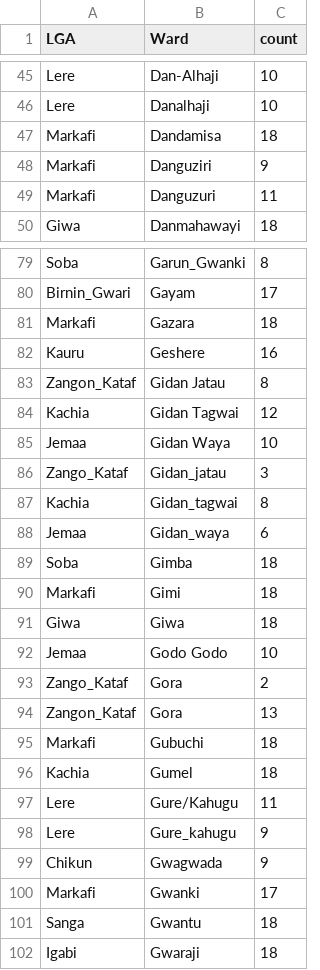
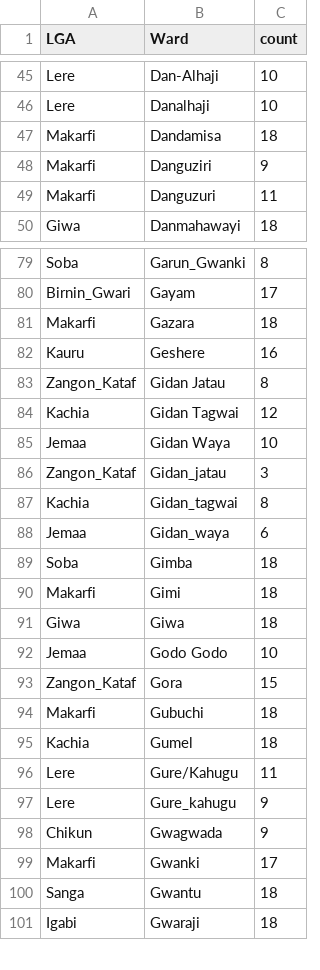
Before and after one commit to AMishra-IDM/CBHMIS_SAE_MMR, a CSV file: output/data checks/num_obs_per_ward.csv, drawn as a sheet; only a part is shown, gaps mark what is left out; the diff covers the shown part only.

```diff
--- a/output/data checks/num_obs_per_ward.csv
+++ b/output/data checks/num_obs_per_ward.csv
@@ -46,5 +46,5 @@
 "Lere","Danalhaji",10
-"Markafi","Dandamisa",18
-"Markafi","Danguziri",9
-"Markafi","Danguzuri",11
+"Makarfi","Dandamisa",18
+"Makarfi","Danguziri",9
+"Makarfi","Danguzuri",11
 "Giwa","Danmahawayi",18
@@ -80,3 +80,3 @@
 "Birnin_Gwari","Gayam",17
-"Markafi","Gazara",18
+"Makarfi","Gazara",18
 "Kauru","Geshere",16
@@ -85,3 +85,3 @@
 "Jemaa","Gidan Waya",10
-"Zango_Kataf","Gidan_jatau",3
+"Zangon_Kataf","Gidan_jatau",3
 "Kachia","Gidan_tagwai",8
@@ -89,8 +89,7 @@
 "Soba","Gimba",18
-"Markafi","Gimi",18
+"Makarfi","Gimi",18
 "Giwa","Giwa",18
 "Jemaa","Godo Godo",10
-"Zango_Kataf","Gora",2
-"Zangon_Kataf","Gora",13
-"Markafi","Gubuchi",18
+"Zangon_Kataf","Gora",15
+"Makarfi","Gubuchi",18
 "Kachia","Gumel",18
@@ -99,3 +98,3 @@
 "Chikun","Gwagwada",9
-"Markafi","Gwanki",17
+"Makarfi","Gwanki",17
 "Sanga","Gwantu",18
```
Also changed, not shown: 5 removed rows and 15 edited cells elsewhere in this file, output/adj_mat.csv, output/data checks/duplicates.csv, 41 other files.
